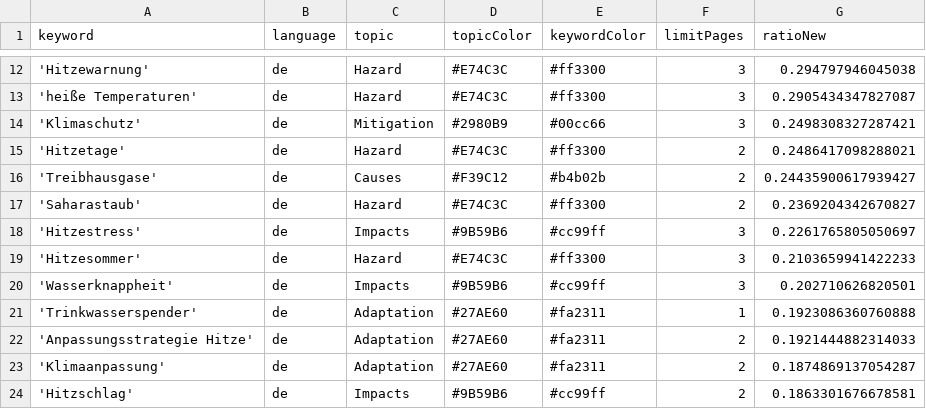
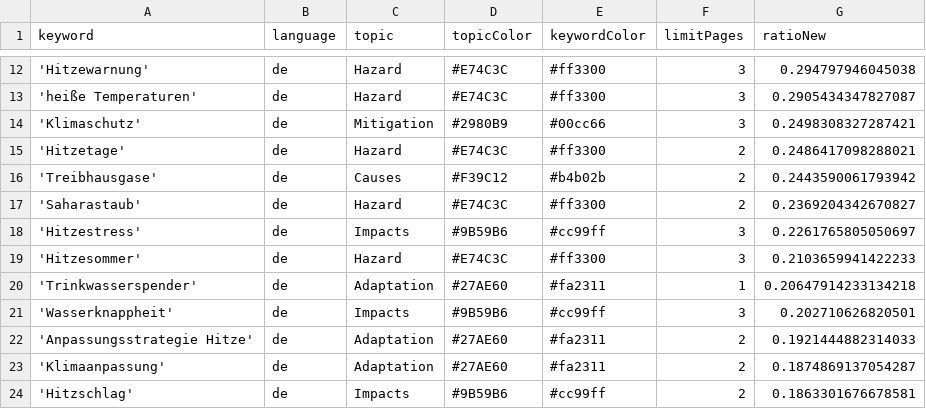
Before and after one commit to hannak555-news/heatIsComing, a CSV file: keywords.csv, drawn as a sheet; only a part is shown, gaps mark what is left out.

```diff
--- a/keywords.csv
+++ b/keywords.csv
@@ -15,3 +15,3 @@ keyword,language,topic,topicColor,keywordColor,limitPages,ratioNew
 'Hitzetage',de,Hazard,#E74C3C,#ff3300,2,0.2486417098288021
-'Treibhausgase',de,Causes,#F39C12,#b4b02b,2,0.24435900617939427
+'Treibhausgase',de,Causes,#F39C12,#b4b02b,2,0.2443590061793942
 'Saharastaub',de,Hazard,#E74C3C,#ff3300,2,0.2369204342670827
@@ -19,4 +19,4 @@ keyword,language,topic,topicColor,keywordColor,limitPages,ratioNew
 'Hitzesommer',de,Hazard,#E74C3C,#ff3300,3,0.2103659941422233
+'Trinkwasserspender',de,Adaptation,#27AE60,#fa2311,1,0.20647914233134218
 'Wasserknappheit',de,Impacts,#9B59B6,#cc99ff,3,0.202710626820501
-'Trinkwasserspender',de,Adaptation,#27AE60,#fa2311,1,0.1923086360760888
 'Anpassungsstrategie Hitze',de,Adaptation,#27AE60,#fa2311,2,0.1921444882314033
```
Also changed, not shown: csv/news_2026_08.csv.
